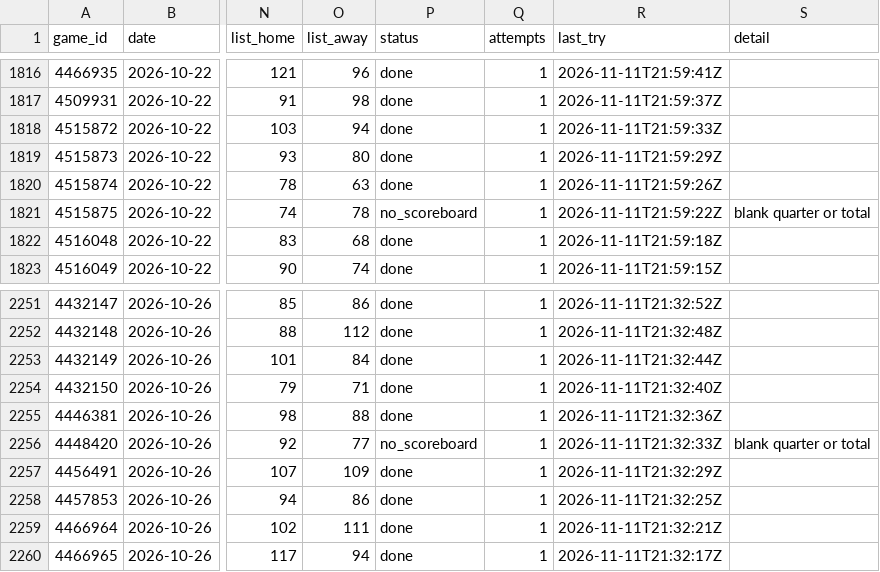
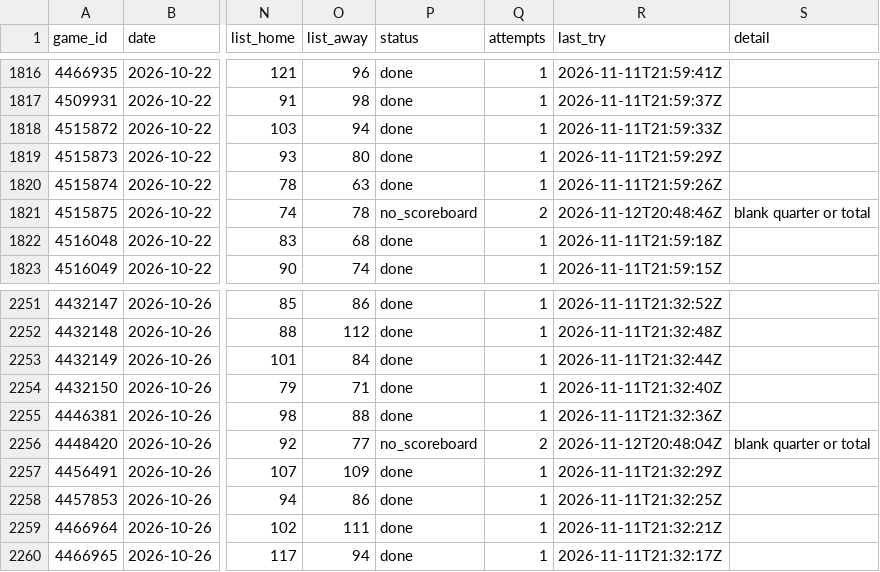
Before and after one commit to David9930/basketball-Quarter-System, a CSV file: data/schedule/2026-10.csv, drawn as a sheet; only a part is shown, gaps mark what is left out; the diff covers the shown part only; the diff names each change by its address in the sheet, - before the commit and + after, or states it on an @@ line.

```diff
--- a/data/schedule/2026-10.csv
+++ b/data/schedule/2026-10.csv
-Q1821 (attempts): 1
+Q1821 (attempts): 2
-R1821 (last_try): 2026-11-11T21:59:22Z
+R1821 (last_try): 2026-11-12T20:48:46Z
-Q2256 (attempts): 1
+Q2256 (attempts): 2
-R2256 (last_try): 2026-11-11T21:32:33Z
+R2256 (last_try): 2026-11-12T20:48:04Z
```
Also changed, not shown: 20 edited cells elsewhere in this file, data/days.csv, data/exceptions.csv, 7 other files.
